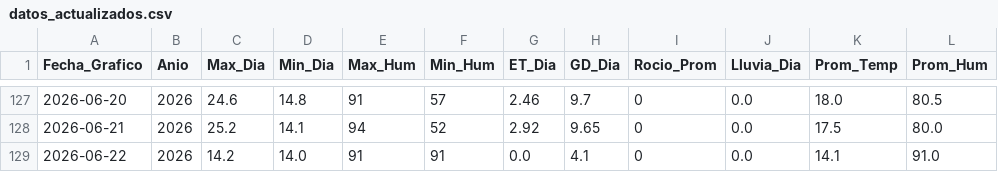
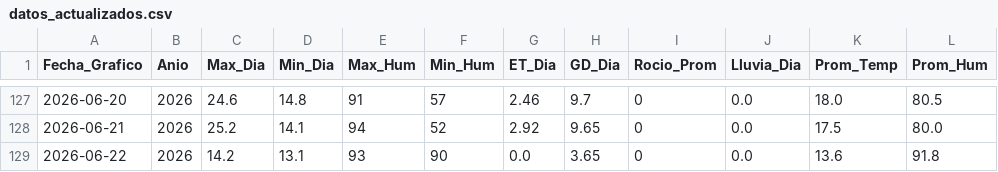
Before and after one commit to omartel-crypto/Datos_Meteorologico, a CSV file: datos_actualizados.csv, drawn as a sheet; only a part is shown, gaps mark what is left out.

Commit message:
Robot: Data actualizada 2026-06-22 07:24 Lima

```diff
--- a/datos_actualizados.csv
+++ b/datos_actualizados.csv
@@ -128,2 +128,2 @@
 2026-06-21,2026,25.2,14.1,94,52,2.92,9.65,0,0.0,17.5,80.0
-2026-06-22,2026,14.2,14.0,91,91,0.0,4.1,0,0.0,14.1,91.0
+2026-06-22,2026,14.2,13.1,93,90,0.0,3.65,0,0.0,13.6,91.8
```
Also changed, not shown: datos_yaurilla.csv.
